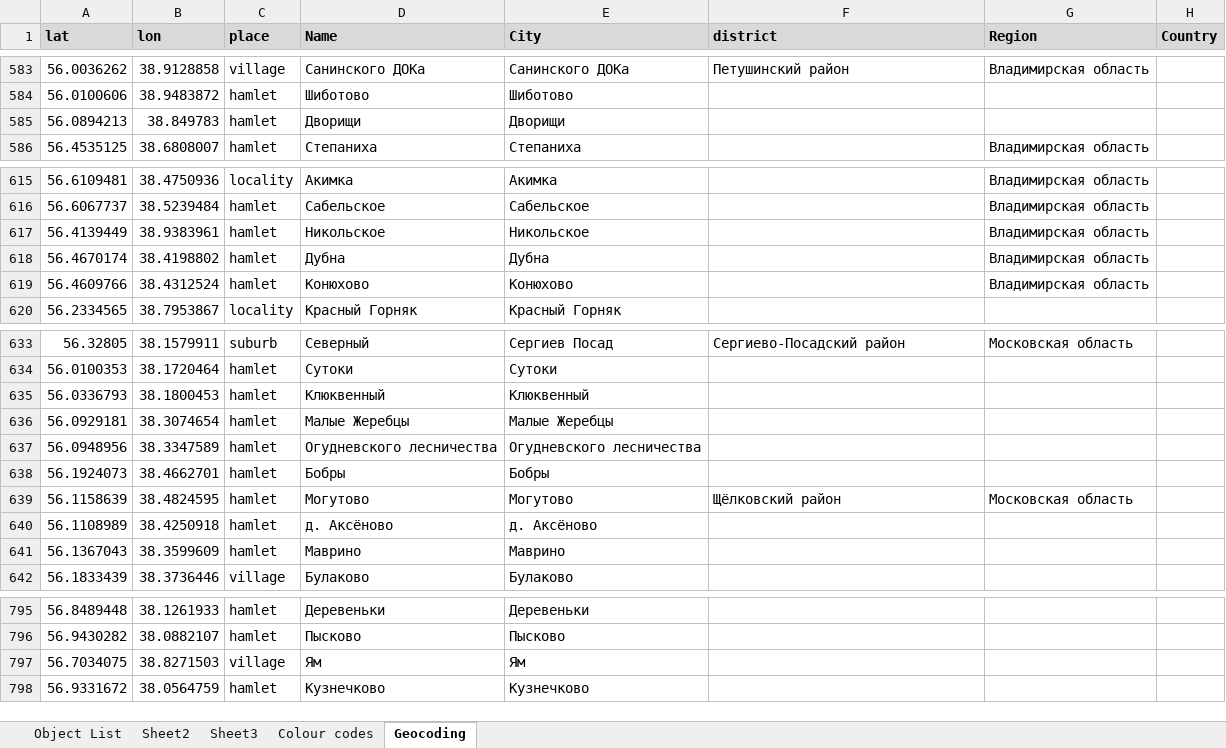
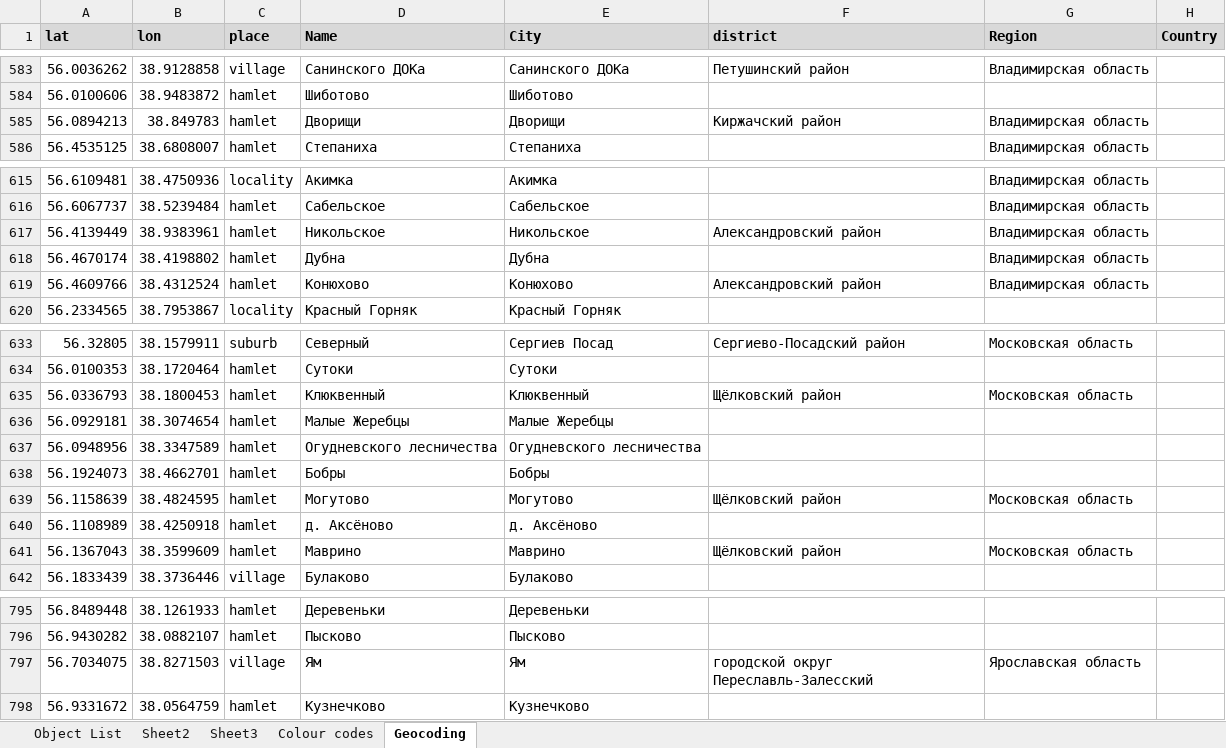
Before and after one commit to Zkir/VFR_LANDMARKS_3D_RU, an Excel workbook: osm-parser.xlsm, sheet Geocoding, drawn as a sheet; only a part is shown, gaps mark what is left out; values as stored, in another font and other column widths than the file's, no borders; the diff covers the shown part only; the diff names each change by its address in the sheet, - before the commit and + after, or states it on an @@ line.

```diff
--- a/osm-parser.xlsm (sheet Geocoding)
+++ b/osm-parser.xlsm (sheet Geocoding)
-F585 (district): (empty)
+F585 (district): Киржачский район
-G585 (Region): (empty)
+G585 (Region): Владимирская область
-F617 (district): (empty)
+F617 (district): Александровский район
-F619 (district): (empty)
+F619 (district): Александровский район
-F635 (district): (empty)
+F635 (district): Щёлковский район
-G635 (Region): (empty)
+G635 (Region): Московская область
-F641 (district): (empty)
+F641 (district): Щёлковский район
-G641 (Region): (empty)
+G641 (Region): Московская область
-F797 (district): (empty)
+F797 (district): городской округ Переславль-Залесский
-G797 (Region): (empty)
+G797 (Region): Ярославская область
```
Also changed, not shown: 36 edited cells elsewhere in this sheet, sheet Object List, hidden cells, 1 other file.
